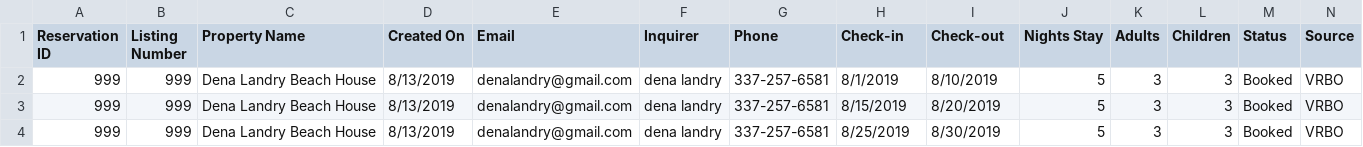
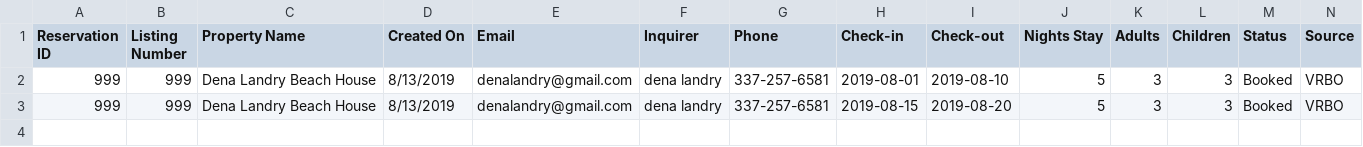
Before and after one commit to Duskamo/beachhouse_booking, a CSV file: data/OldReservations.csv, drawn as a sheet.

```diff
--- a/data/OldReservations.csv
+++ b/data/OldReservations.csv
@@ -1,4 +1,3 @@
 Reservation ID,Listing Number,Property Name,Created On,Email,Inquirer,Phone,Check-in,Check-out,Nights Stay,Adults,Children,Status,Source
-999,999,Dena Landry Beach House,8/13/2019,denalandry@gmail.com,dena landry,337-257-6581,8/1/2019,8/10/2019,5,3,3,Booked,VRBO
-999,999,Dena Landry Beach House,8/13/2019,denalandry@gmail.com,dena landry,337-257-6581,8/15/2019,8/20/2019,5,3,3,Booked,VRBO
-999,999,Dena Landry Beach House,8/13/2019,denalandry@gmail.com,dena landry,337-257-6581,8/25/2019,8/30/2019,5,3,3,Booked,VRBO
+999,999,Dena Landry Beach House,8/13/2019,denalandry@gmail.com,dena landry,337-257-6581,2019-08-01,2019-08-10,5,3,3,Booked,VRBO
+999,999,Dena Landry Beach House,8/13/2019,denalandry@gmail.com,dena landry,337-257-6581,2019-08-15,2019-08-20,5,3,3,Booked,VRBO
```
Also changed, not shown: data/Reservations.csv, 11 other files.
